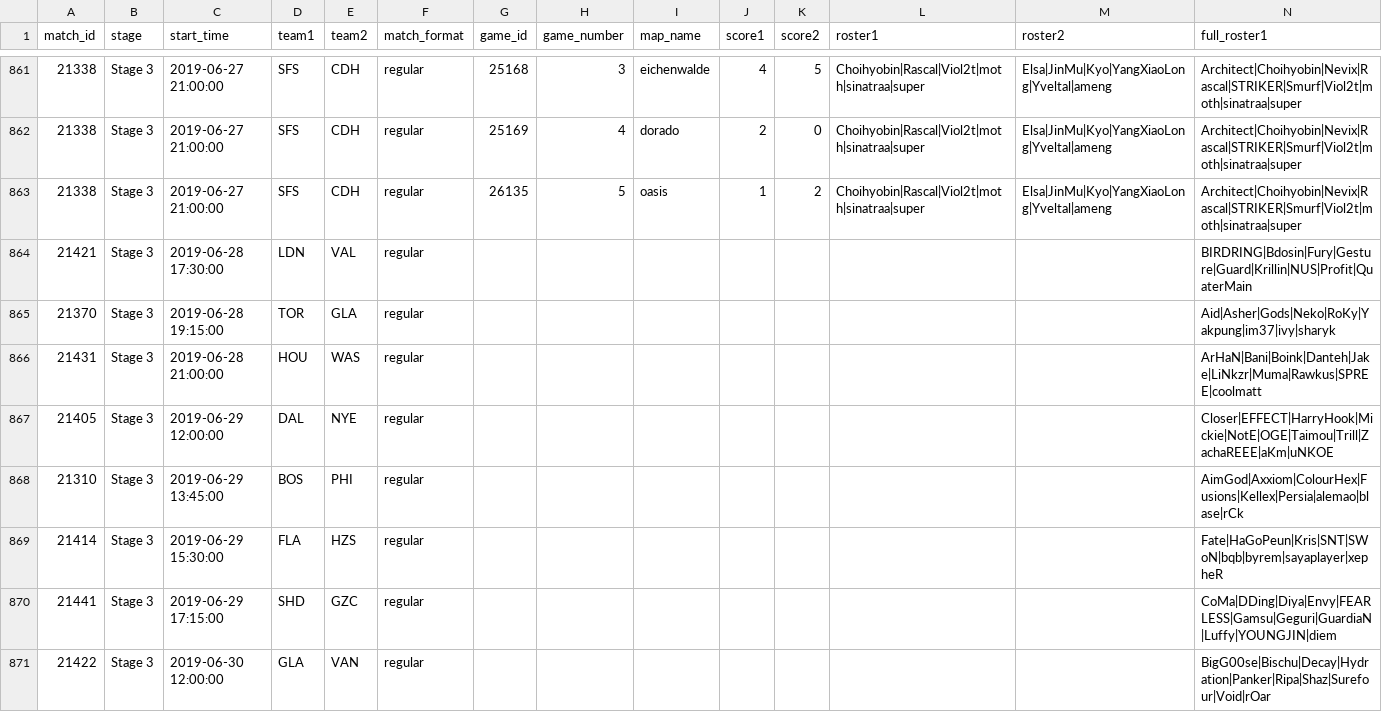
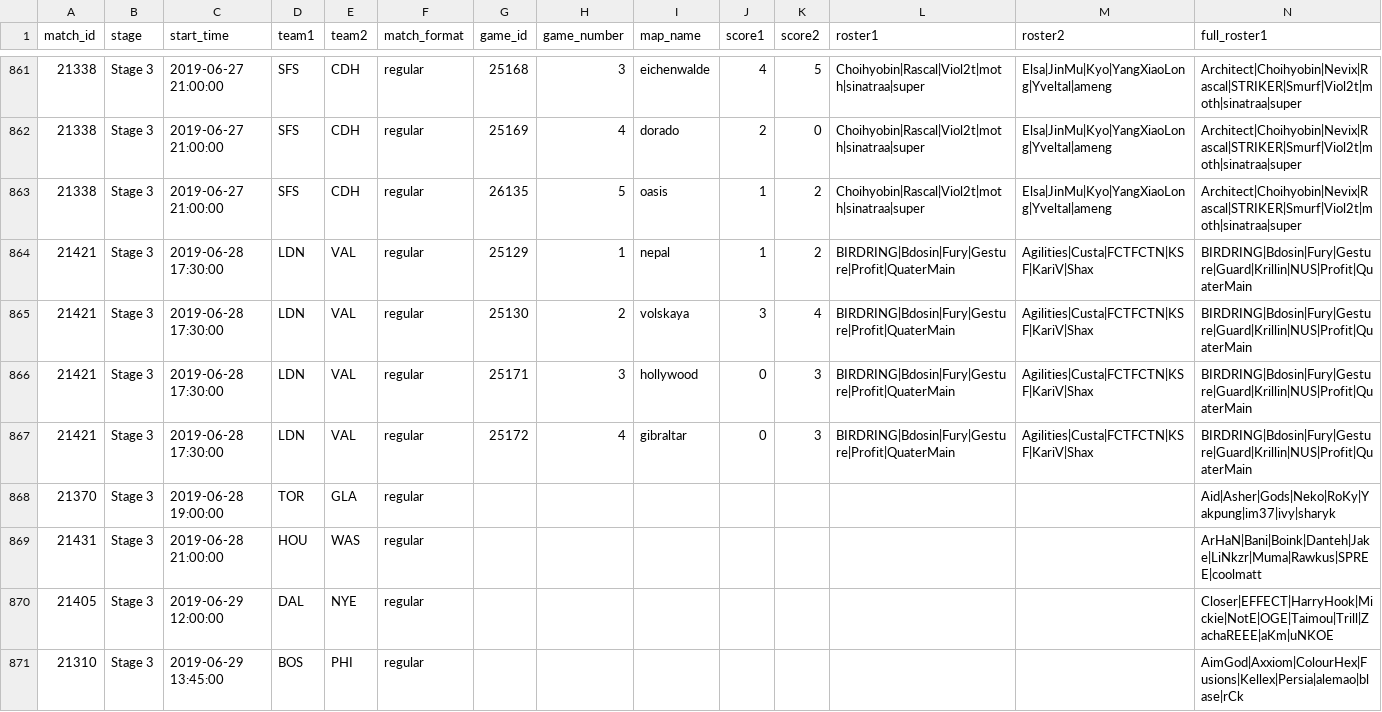
Before and after one commit to ClumsyLee/owl-sr, a CSV file: games.csv, drawn as a sheet; only a part is shown, gaps mark what is left out; the shorter side is filled out with more unchanged rows; addresses are those after the commit; rows hold the shown columns only; the diff names each change by its address in the sheet, - before the commit and + after, or states it on an @@ line.

Commit message:
Update data.

```diff
--- a/games.csv
+++ b/games.csv
-G864 (game_id): (empty)
+G864 (game_id): 25129
-H864 (game_number): (empty)
+H864 (game_number): 1
-I864 (map_name): (empty)
+I864 (map_name): nepal
-J864 (score1): (empty)
+J864 (score1): 1
-K864 (score2): (empty)
+K864 (score2): 2
-L864 (roster1): (empty)
+L864 (roster1): BIRDRING|Bdosin|Fury|Gesture|Profit|QuaterMain
-M864 (roster2): (empty)
+M864 (roster2): Agilities|Custa|FCTFCTN|KSF|KariV|Shax
+row 865: 21421 | Stage 3 | 2019-06-28 17:30:00 | LDN | VAL | regular | 25130 | 2 | volskaya | 3 | 4 | BIRDRING|Bdosin|Fury|Gesture|Profit|QuaterMain | Agilities|Custa|FCTFCTN|KSF|KariV|Shax | BIRDRING|Bdosin|Fury|Gesture|Guard|Krillin|NUS|Profit|QuaterMain
+row 866: 21421 | Stage 3 | 2019-06-28 17:30:00 | LDN | VAL | regular | 25171 | 3 | hollywood | 0 | 3 | BIRDRING|Bdosin|Fury|Gesture|Profit|QuaterMain | Agilities|Custa|FCTFCTN|KSF|KariV|Shax | BIRDRING|Bdosin|Fury|Gesture|Guard|Krillin|NUS|Profit|QuaterMain
+row 867: 21421 | Stage 3 | 2019-06-28 17:30:00 | LDN | VAL | regular | 25172 | 4 | gibraltar | 0 | 3 | BIRDRING|Bdosin|Fury|Gesture|Profit|QuaterMain | Agilities|Custa|FCTFCTN|KSF|KariV|Shax | BIRDRING|Bdosin|Fury|Gesture|Guard|Krillin|NUS|Profit|QuaterMain
-C868 (start_time): 2019-06-28 19:15:00
+C868 (start_time): 2019-06-28 19:00:00
```
Also changed, not shown: ratings.csv, 5 other files.
